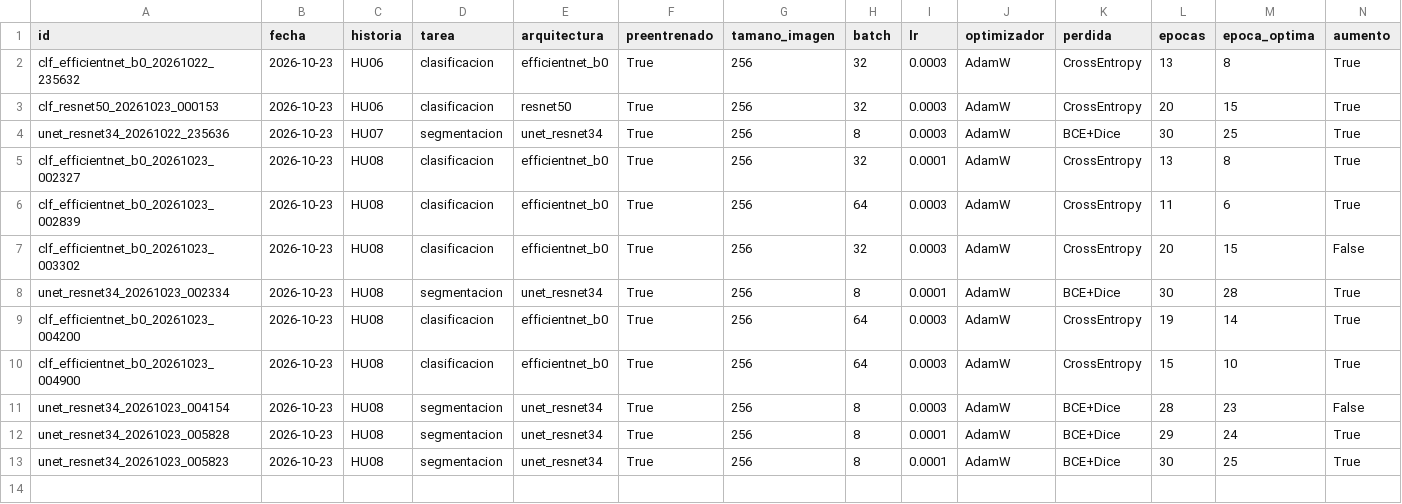
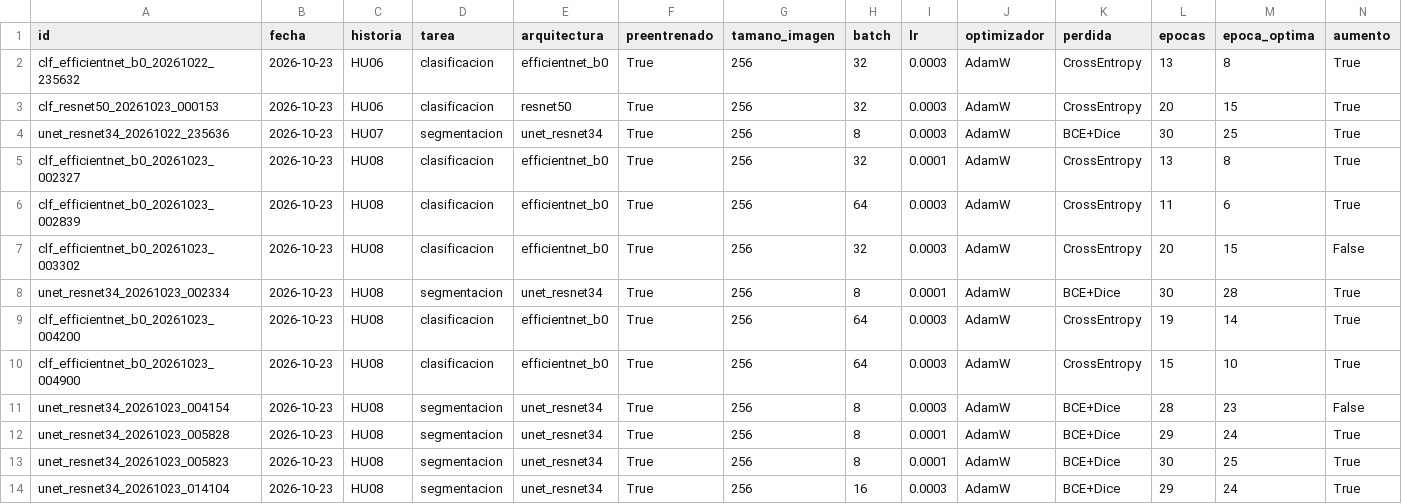
Before and after one commit to Calamar49/CNN-BRISC, a CSV file: 03. Implementacion/Sprint 2 - Entrenamiento/experimentos.csv, drawn as a sheet; only a part is shown; rows hold the shown columns only; the diff names each change by its address in the sheet, - before the commit and + after, or states it on an @@ line.

```diff
--- a/03. Implementacion/Sprint 2 - Entrenamiento/experimentos.csv
+++ b/03. Implementacion/Sprint 2 - Entrenamiento/experimentos.csv
+row 14: unet_resnet34_20261023_014104 | 2026-10-23 | HU08 | segmentacion | unet_resnet34 | True | 256 | 16 | 0.0003 | AdamW | BCE+Dice | 29 | 24 | True
```
Also changed, not shown: 6 other files.
